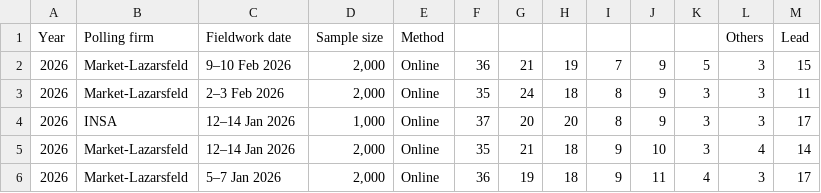
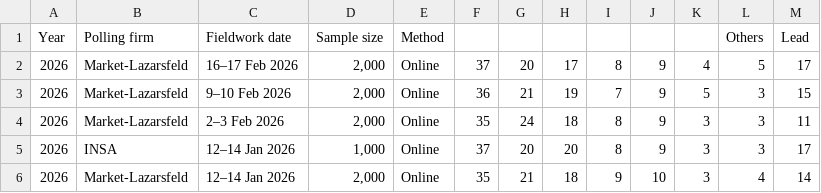
Before and after one commit to Andrevitali/PollsProject, a CSV file: Austria_national_polls_last5years_bs4.csv, drawn as a sheet; only a part is shown; the shorter side is filled out with more unchanged rows; the diff names each change by its address in the sheet, - before the commit and + after, or states it on an @@ line.

```diff
--- a/Austria_national_polls_last5years_bs4.csv
+++ b/Austria_national_polls_last5years_bs4.csv
+row 2: 2026 | Market-Lazarsfeld | 16–17 Feb 2026 | 2,000 | Online | 37 | 20 | 17 | 8 | 9 | 4 | 5 | 17
```
Also changed, not shown: Austria_polls_clean.csv, UK_national_polls_last5years_bs4.csv, 2 other files.
